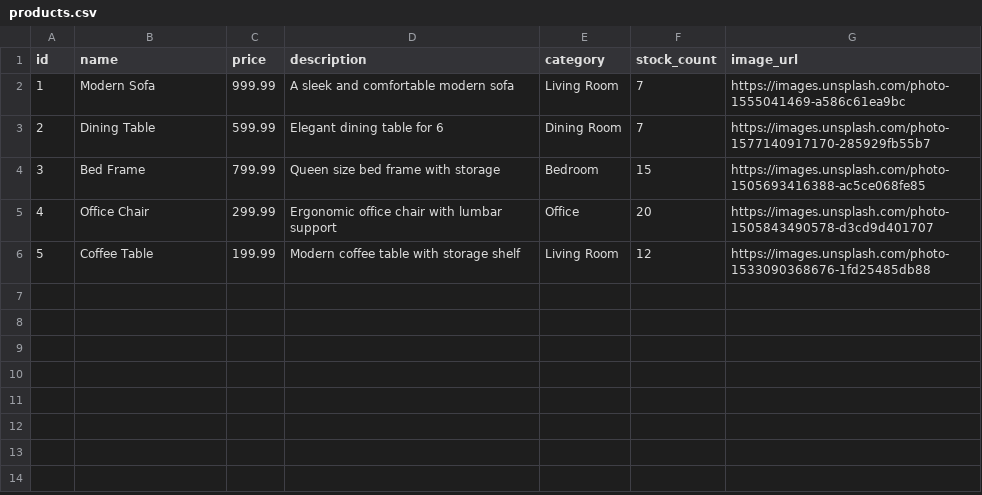
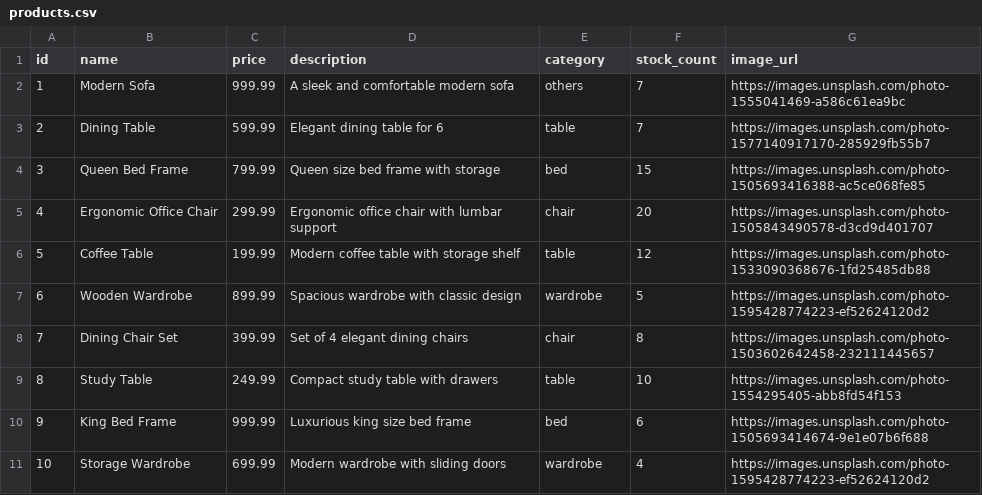
Before and after one commit to rubyhw/Furniture-E-Commerce-Web, a CSV file: data/products.csv, drawn as a sheet.

Commit message:
Added searching, sorting, and filtering function to product page

```diff
--- a/data/products.csv
+++ b/data/products.csv
@@ -1,6 +1,11 @@
 id,name,price,description,category,stock_count,image_url
-1,Modern Sofa,999.99,A sleek and comfortable modern sofa,Living Room,7,https://images.unsplash.com/photo-1555041469-a586c61ea9bc
-2,Dining Table,599.99,Elegant dining table for 6,Dining Room,7,https://images.unsplash.com/photo-1577140917170-285929fb55b7
-3,Bed Frame,799.99,Queen size bed frame with storage,Bedroom,15,https://images.unsplash.com/photo-1505693416388-ac5ce068fe85
-4,Office Chair,299.99,Ergonomic office chair with lumbar support,Office,20,https://images.unsplash.com/photo-1505843490578-d3cd9d401707
-5,Coffee Table,199.99,Modern coffee table with storage shelf,Living Room,12,https://images.unsplash.com/photo-1533090368676-1fd25485db88
+1,Modern Sofa,999.99,A sleek and comfortable modern sofa,others,7,https://images.unsplash.com/photo-1555041469-a586c61ea9bc
+2,Dining Table,599.99,Elegant dining table for 6,table,7,https://images.unsplash.com/photo-1577140917170-285929fb55b7
+3,Queen Bed Frame,799.99,Queen size bed frame with storage,bed,15,https://images.unsplash.com/photo-1505693416388-ac5ce068fe85
+4,Ergonomic Office Chair,299.99,Ergonomic office chair with lumbar support,chair,20,https://images.unsplash.com/photo-1505843490578-d3cd9d401707
+5,Coffee Table,199.99,Modern coffee table with storage shelf,table,12,https://images.unsplash.com/photo-1533090368676-1fd25485db88
+6,Wooden Wardrobe,899.99,Spacious wardrobe with classic design,wardrobe,5,https://images.unsplash.com/photo-1595428774223-ef52624120d2
+7,Dining Chair Set,399.99,Set of 4 elegant dining chairs,chair,8,https://images.unsplash.com/photo-1503602642458-232111445657
+8,Study Table,249.99,Compact study table with drawers,table,10,https://images.unsplash.com/photo-1554295405-abb8fd54f153
+9,King Bed Frame,999.99,Luxurious king size bed frame,bed,6,https://images.unsplash.com/photo-1505693414674-9e1e07b6f688
+10,Storage Wardrobe,699.99,Modern wardrobe with sliding doors,wardrobe,4,https://images.unsplash.com/photo-1595428774223-ef52624120d2
```
Also changed, not shown: 3 other files.
